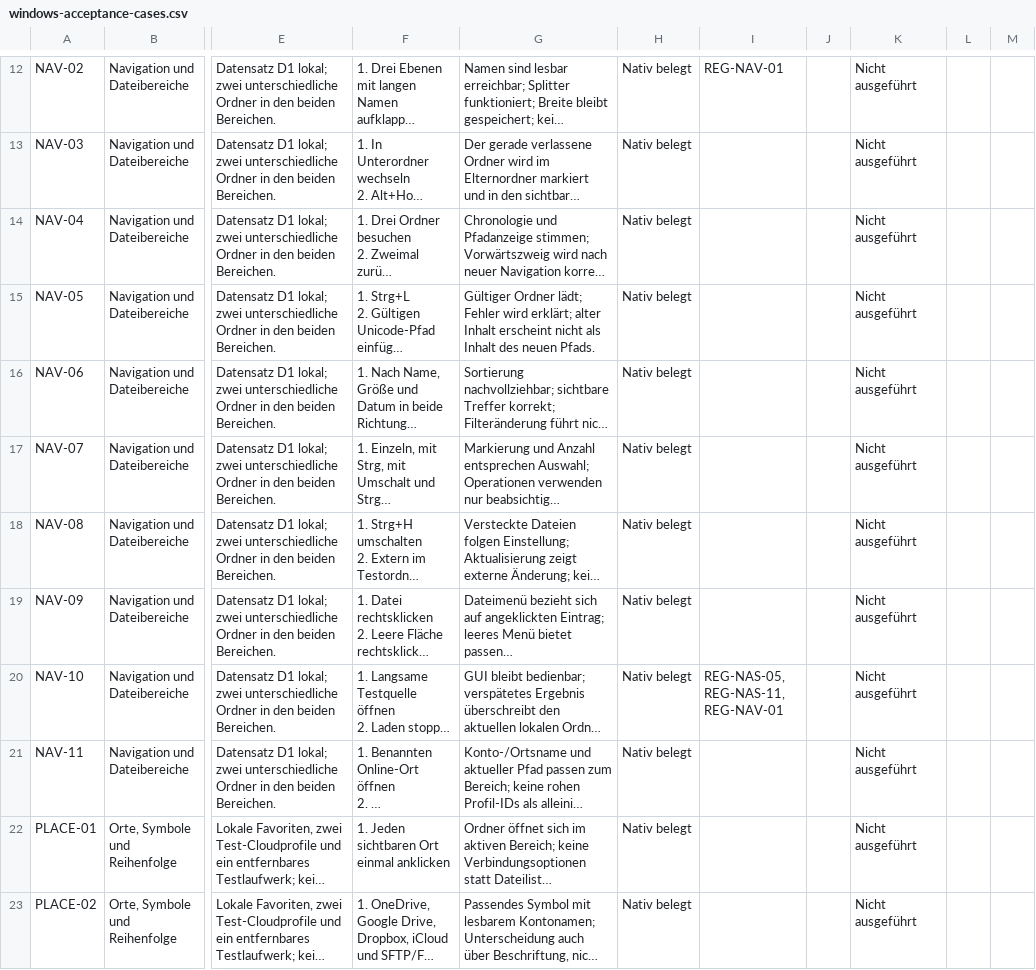
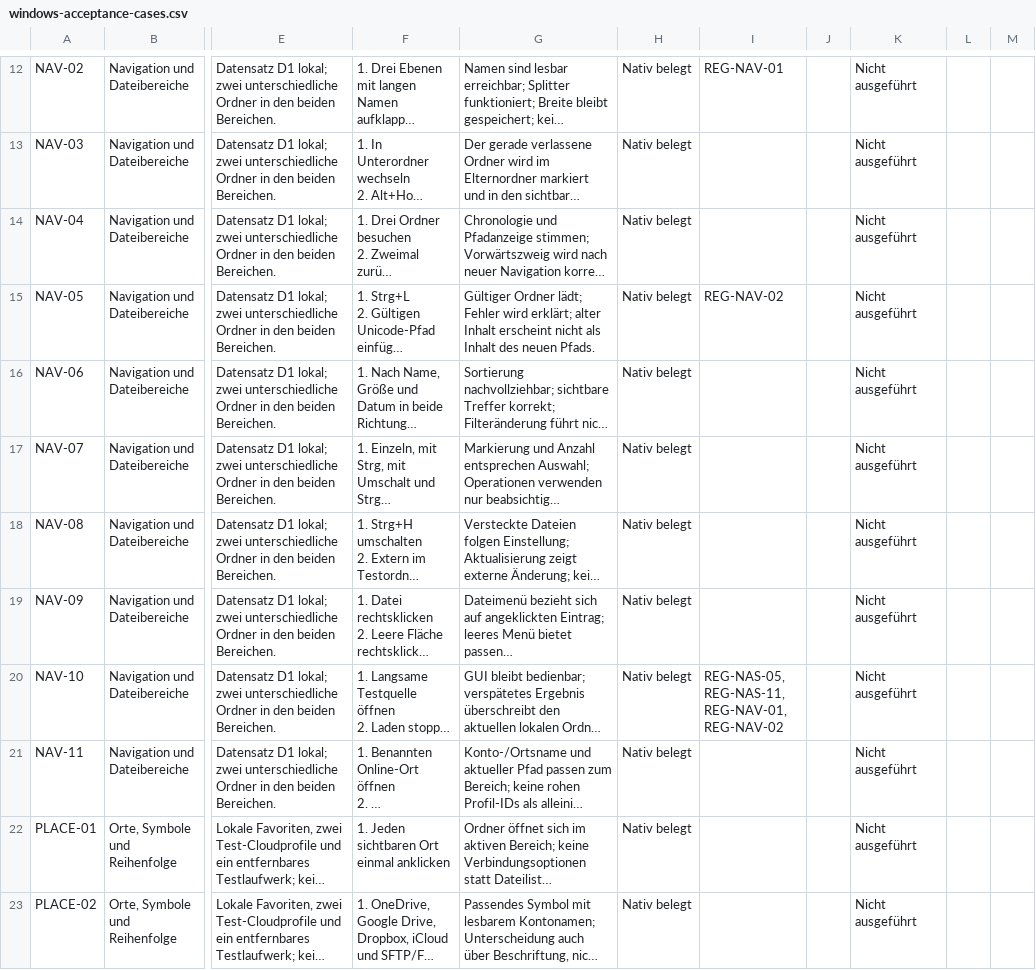
Before and after one commit to Niclas85/OpenCommander, a CSV file: docs/windows-acceptance-cases.csv, drawn as a sheet; only a part is shown, gaps mark what is left out; long unchanged cells end in …; the diff names each change by its address in the sheet, - before the commit and + after, or states it on an @@ line.

```diff
--- a/docs/windows-acceptance-cases.csv
+++ b/docs/windows-acceptance-cases.csv
-I15: (empty)
+I15: REG-NAV-02
-I20: REG-NAS-05, REG-NAS-11, REG-NAV-01
+I20: REG-NAS-05, REG-NAS-11, REG-NAV-01, REG-NAV-02
```
Also changed, not shown: 3 other files.
